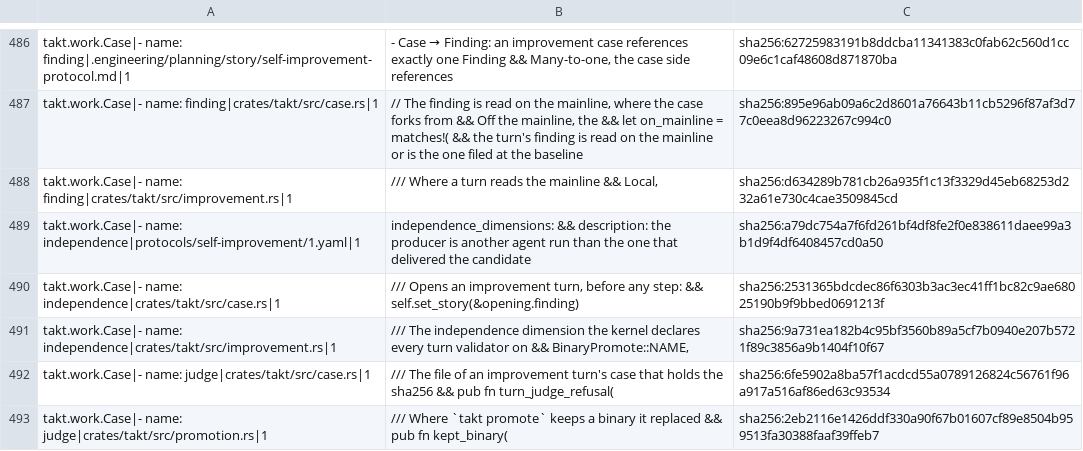
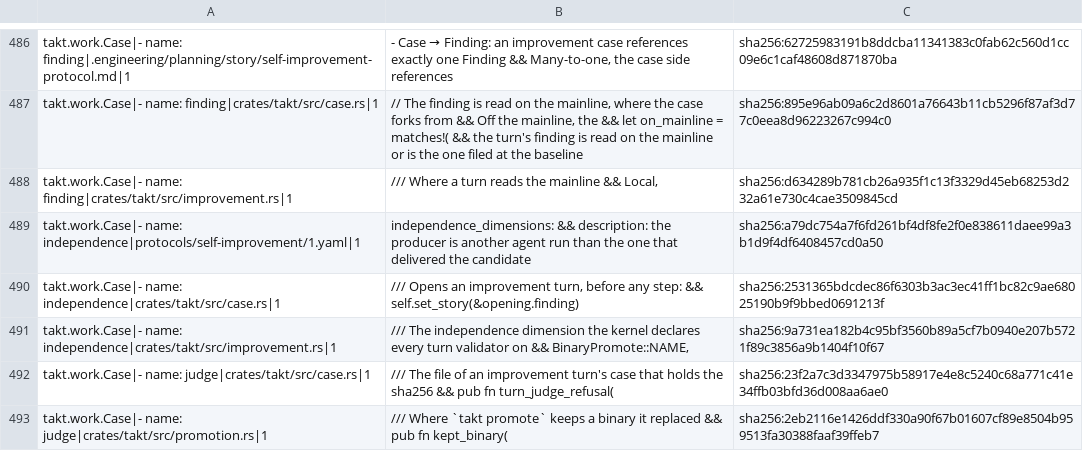
Before and after one commit to beyond10x/takt, a TSV file: ess/domains/takt.citations.tsv, drawn as a sheet; only a part is shown, gaps mark what is left out; the diff covers the shown part only.

```diff
--- a/ess/domains/takt.citations.tsv
+++ b/ess/domains/takt.citations.tsv
@@ -497,3 +497,3 @@ takt.work.Case|- name: independence|crates/takt/src/case.rs|1	/// Opens an impro
 takt.work.Case|- name: independence|crates/takt/src/improvement.rs|1	/// The independence dimension the kernel declares every turn validator on && BinaryPromote::NAME,	sha256:9a731ea182b4c95bf3560b89a5cf7b0940e207b5721f89c3856a9b1404f10f67
-takt.work.Case|- name: judge|crates/takt/src/case.rs|1	/// The file of an improvement turn's case that holds the sha256 && pub fn turn_judge_refusal(	sha256:6fe5902a8ba57f1acdcd55a0789126824c56761f96a917a516af86ed63c93534
+takt.work.Case|- name: judge|crates/takt/src/case.rs|1	/// The file of an improvement turn's case that holds the sha256 && pub fn turn_judge_refusal(	sha256:23f2a7c3d3347975b58917e4e8c5240c68a771c41e34ffb03bfd36d008aa6ae0
 takt.work.Case|- name: judge|crates/takt/src/promotion.rs|1	/// Where `takt promote` keeps a binary it replaced && pub fn kept_binary(	sha256:2eb2116e1426ddf330a90f67b01607cf89e8504b959513fa30388faaf39ffeb7
```
Also changed, not shown: 1 added row and 3 edited cells elsewhere in this file, 3 other files.
